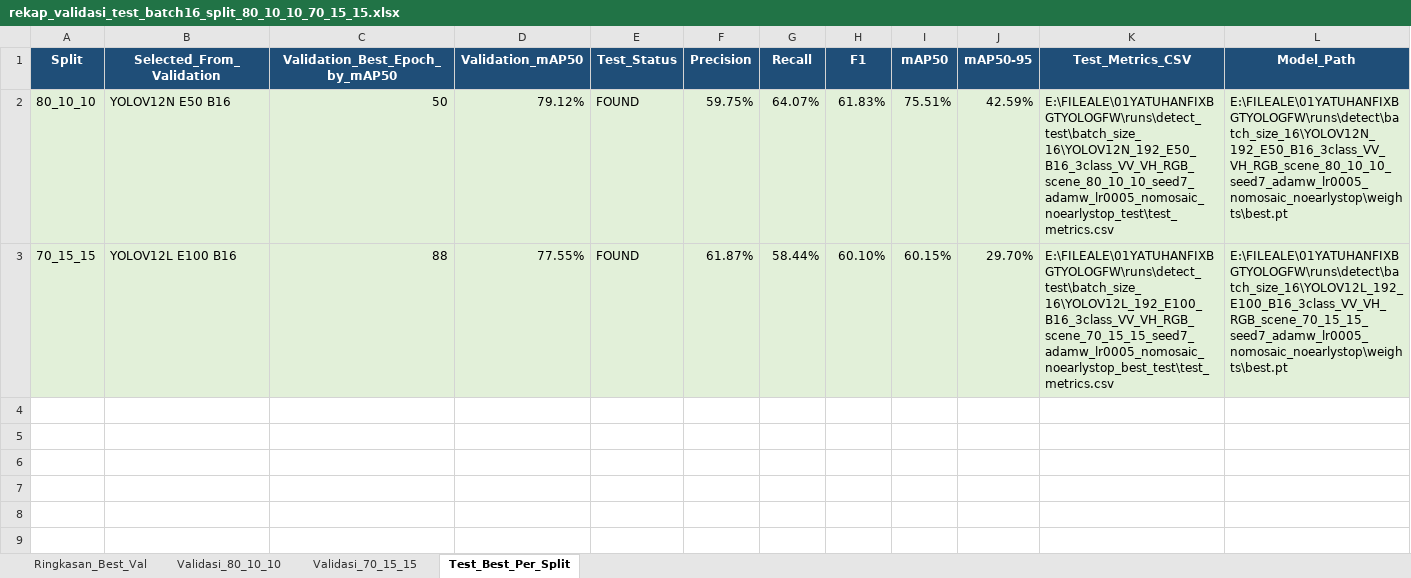
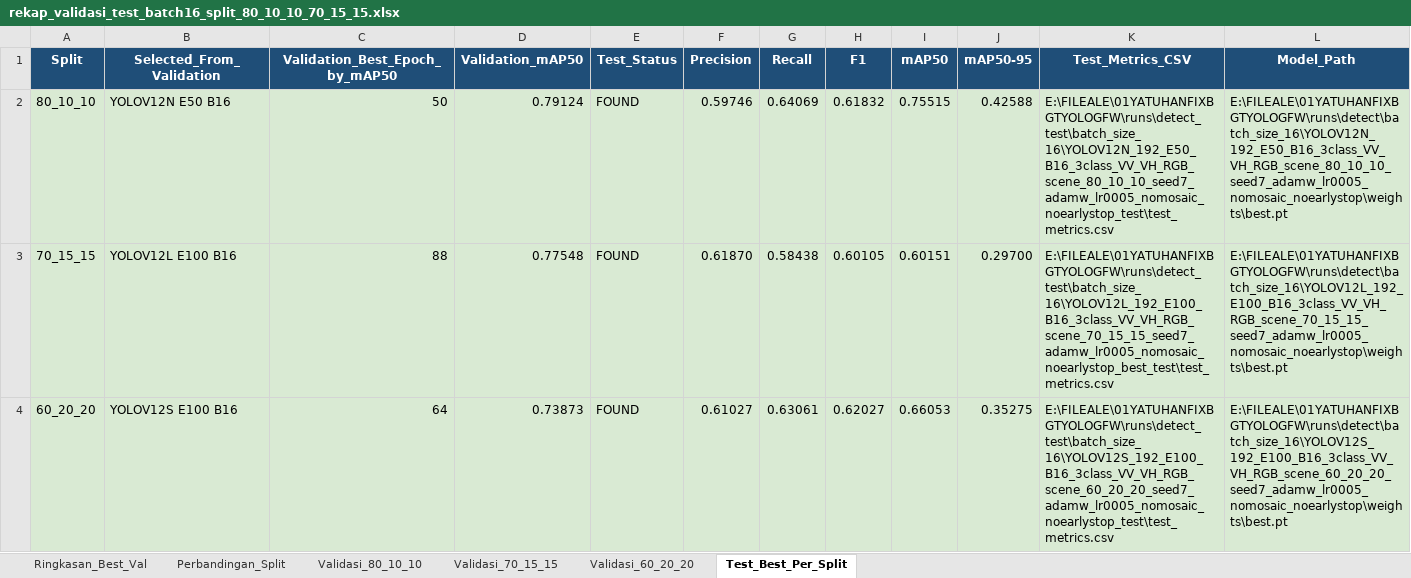
Before and after one commit to helenadityaa/PLISYATUHANFIXYOLOGFW2, an Excel workbook: analysis_outputs/rekap_validasi_test_batch16_split_80_10_10_70_15_15.xlsx, sheet Test_Best_Per_Split, drawn as a sheet; only a part is shown; values as stored, in another font and other column widths than the file's, no borders; rows hold the shown columns only; the diff names each change by its address in the sheet, - before the commit and + after, or states it on an @@ line.

Commit message:
Add split 60 evaluation recap

```diff
--- a/analysis_outputs/rekap_validasi_test_batch16_split_80_10_10_70_15_15.xlsx (sheet Test_Best_Per_Split)
+++ b/analysis_outputs/rekap_validasi_test_batch16_split_80_10_10_70_15_15.xlsx (sheet Test_Best_Per_Split)
+sheet tab: Perbandingan_Split
+sheet tab: Validasi_60_20_20
-D2 (Validation_mAP50): 79.12%
+D2 (Validation_mAP50): 0.79124
-F2 (Precision): 59.75%
+F2 (Precision): 0.59746
-G2 (Recall): 64.07%
+G2 (Recall): 0.64069
-H2 (F1): 61.83%
+H2 (F1): 0.61832
-I2 (mAP50): 75.51%
+I2 (mAP50): 0.75515
-J2 (mAP50-95): 42.59%
+J2 (mAP50-95): 0.42588
-D3 (Validation_mAP50): 77.55%
+D3 (Validation_mAP50): 0.77548
-F3 (Precision): 61.87%
+F3 (Precision): 0.61870
-G3 (Recall): 58.44%
+G3 (Recall): 0.58438
-H3 (F1): 60.10%
+H3 (F1): 0.60105
-I3 (mAP50): 60.15%
+I3 (mAP50): 0.60151
-J3 (mAP50-95): 29.70%
+J3 (mAP50-95): 0.29700
+row 4: 60_20_20 | YOLOV12S E100 B16 | 64 | 0.73873 | FOUND | 0.61027 | 0.63061 | 0.62027 | 0.66053 | 0.35275 | E:\FILEALE\01YATUHANFIXBGTYOLOGFW\runs\detect_test\batch_size_16\YOLOV12S_192_E100_B16_3class_VV_VH_RGB_scene_60_20_20_seed7_adamw_lr0005_nomosaic_noearlystop_test\test_metrics.csv | E:\FILEALE\01YATUHANFIXBGTYOLOGFW\runs\detect\batch_size_16\YOLOV12S_192_E100_B16_3class_VV_VH_RGB_scene_60_20_20_seed7_adamw_lr0005_nomosaic_noearlystop\weights\best.pt
```
Also changed, not shown: sheet Validasi_70_15_15, sheet Validasi_80_10_10, sheet Ringkasan_Best_Val, analysis_outputs/final_hyperparameter_summary.xlsx, 10 other files.
